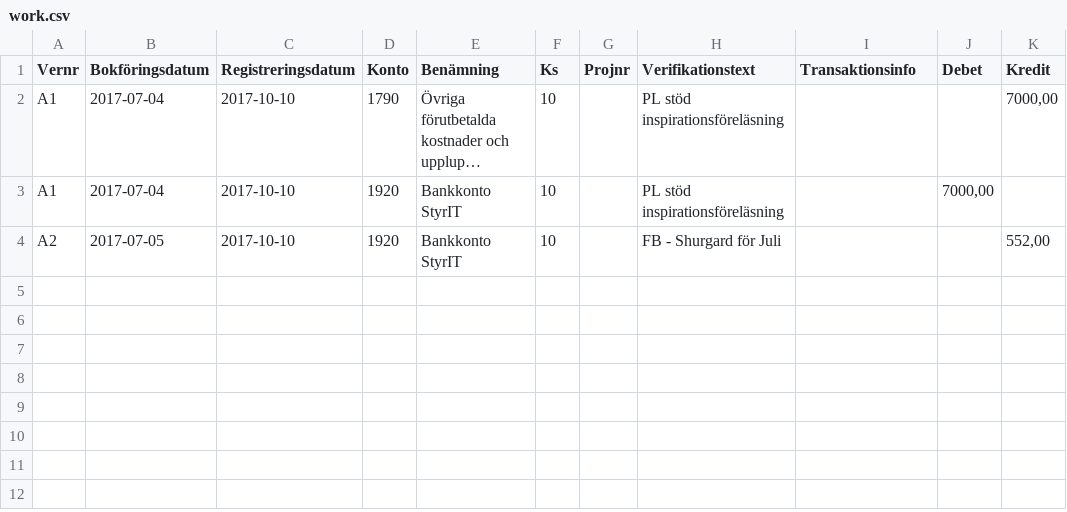
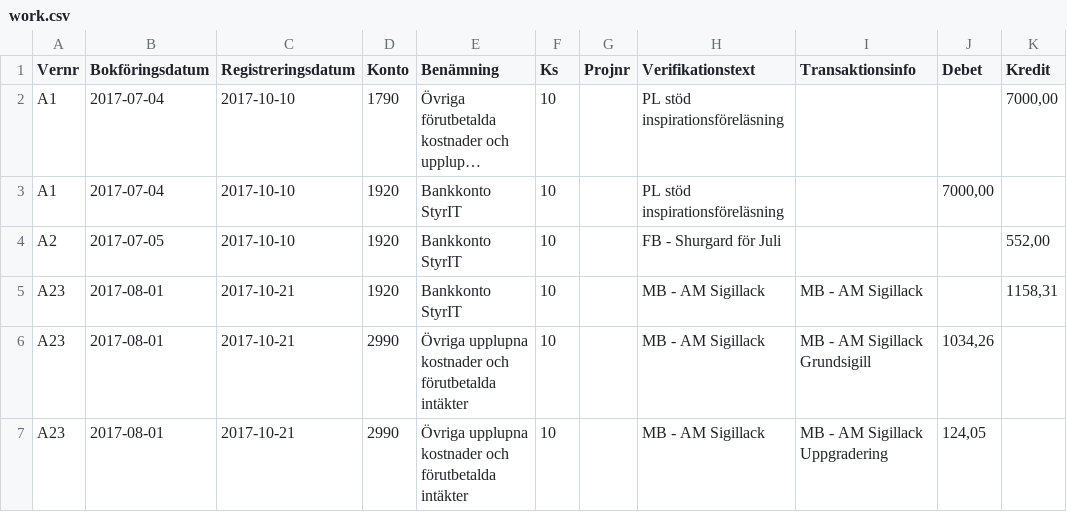
Before and after one commit to Oscmage/verifikatscript, a CSV file: work.csv, drawn as a sheet; long unchanged cells end in ….

```diff
--- a/work.csv
+++ b/work.csv
@@ -4 +4,4 @@ A1;2017-07-04;2017-10-10;1920;Bankkonto StyrIT;10;;PL stöd inspirationsförelä
 A2;2017-07-05;2017-10-10;1920;Bankkonto StyrIT;10;;FB - Shurgard för Juli;;;552,00
+A23;2017-08-01;2017-10-21;1920;Bankkonto StyrIT;10;;MB - AM Sigillack;MB - AM Sigillack;;1158,31
+A23;2017-08-01;2017-10-21;2990;Övriga upplupna kostnader och förutbetalda intäkter;10;;MB - AM Sigillack;MB - AM Sigillack Grundsigill;1034,26;
+A23;2017-08-01;2017-10-21;2990;Övriga upplupna kostnader och förutbetalda intäkter;10;;MB - AM Sigillack;MB - AM Sigillack Uppgradering;124,05;
```
Also changed, not shown: 6 other files.
